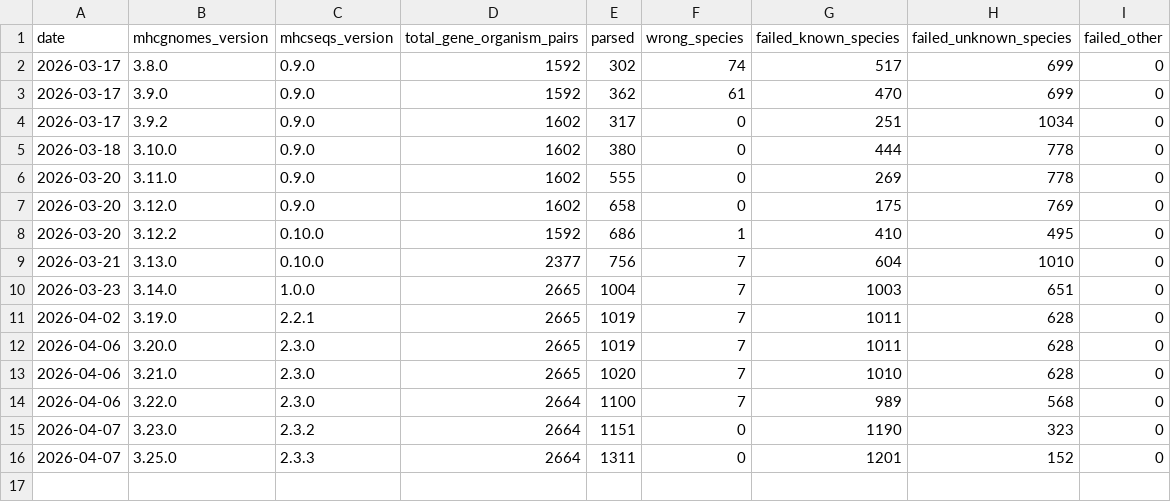
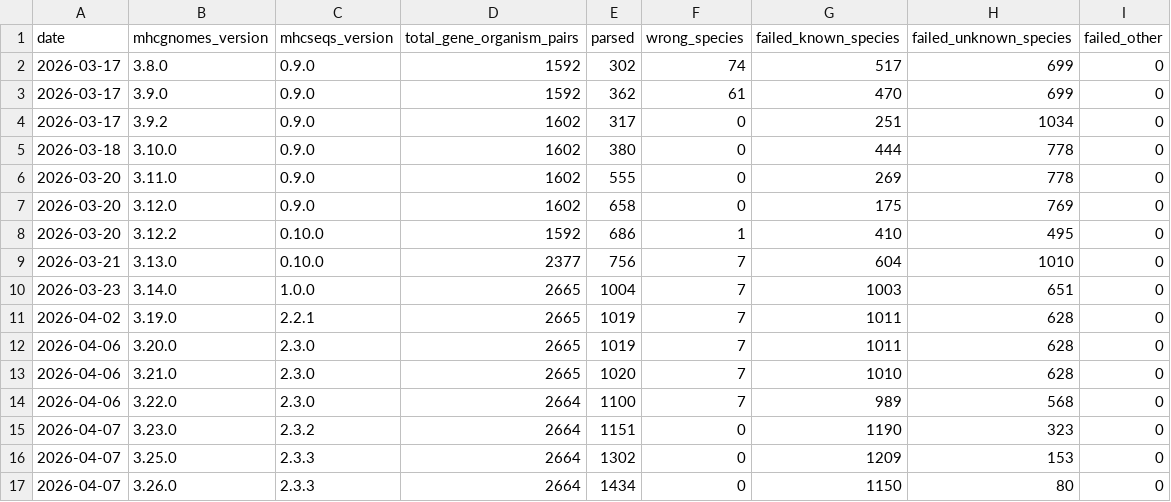
Before and after one commit to pirl-unc/mhcseqs, a CSV file: data/mhcgnomes_benchmark.csv, drawn as a sheet.

Commit message:
Update mhcgnomes to 3.26.0 (53.8%, +132 parsed, only 80 unknown species left)

```diff
--- a/data/mhcgnomes_benchmark.csv
+++ b/data/mhcgnomes_benchmark.csv
@@ -15,2 +15,3 @@ date,mhcgnomes_version,mhcseqs_version,total_gene_organism_pairs,parsed,wrong_sp
 2026-04-07,3.23.0,2.3.2,2664,1151,0,1190,323,0
-2026-04-07,3.25.0,2.3.3,2664,1311,0,1201,152,0
+2026-04-07,3.25.0,2.3.3,2664,1302,0,1209,153,0
+2026-04-07,3.26.0,2.3.3,2664,1434,0,1150,80,0
```
Also changed, not shown: 2 other files.
